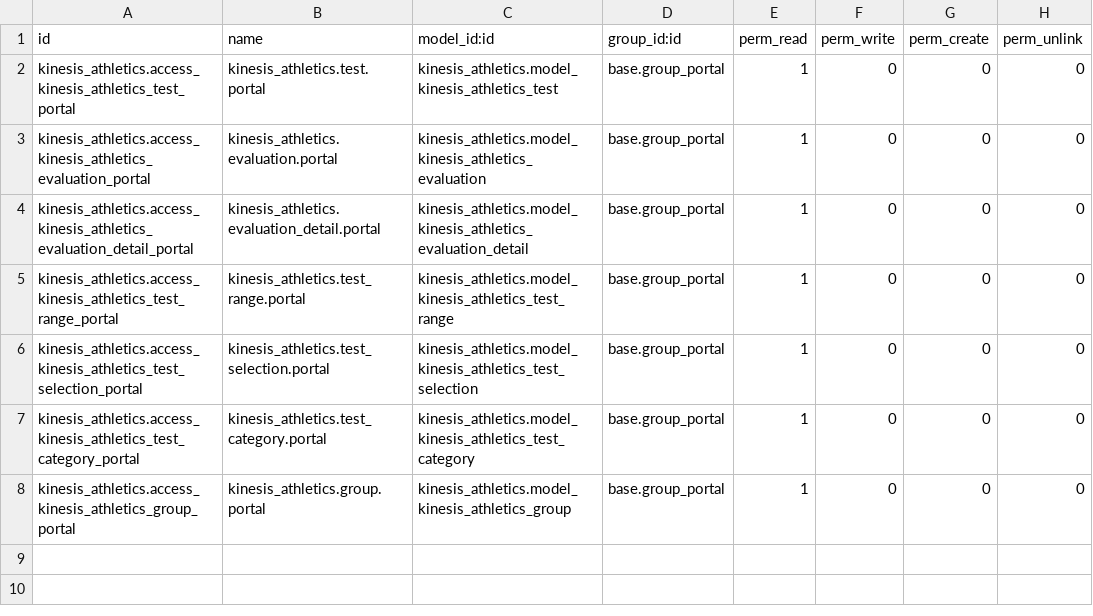
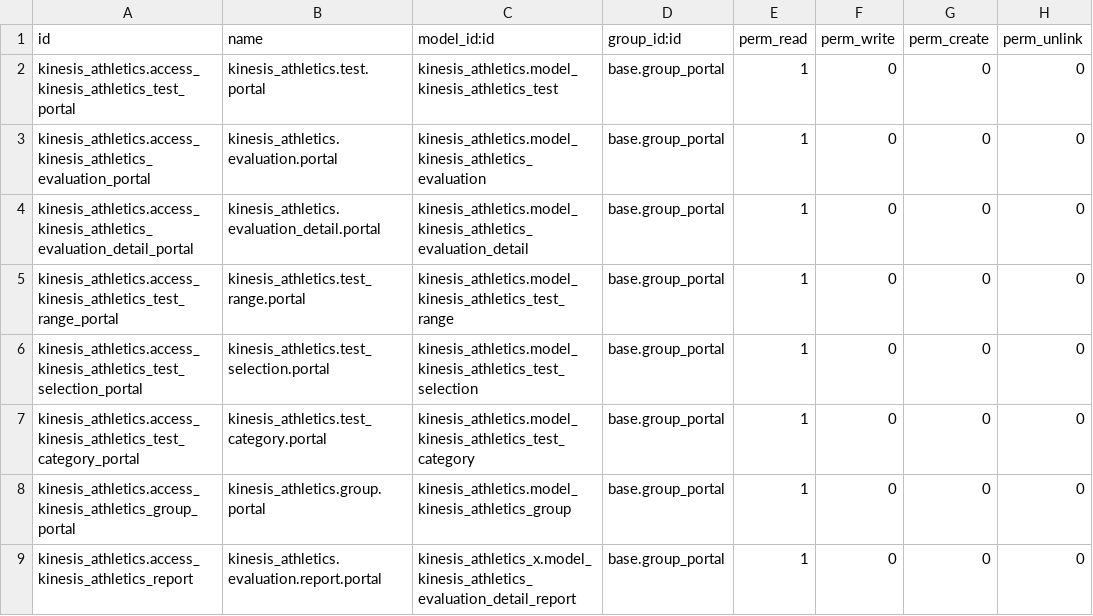
Before and after one commit to ingadhoc/odoo-kinesis-athletics, a CSV file: addons/kinesis_portal/security/ir.model.access.csv, drawn as a sheet.

```diff
--- a/addons/kinesis_portal/security/ir.model.access.csv
+++ b/addons/kinesis_portal/security/ir.model.access.csv
@@ -8 +8,2 @@ kinesis_athletics.access_kinesis_athletics_test_category_portal,kinesis_athletic
 kinesis_athletics.access_kinesis_athletics_group_portal,kinesis_athletics.group.portal,kinesis_athletics.model_kinesis_athletics_group,base.group_portal,1,0,0,0
+kinesis_athletics.access_kinesis_athletics_report,kinesis_athletics.evaluation.report.portal,kinesis_athletics_x.model_kinesis_athletics_evaluation_detail_report,base.group_portal,1,0,0,0
```
Also changed, not shown: addons/kinesis_athletics_x/security/ir.model.access.csv, 7 other files.
